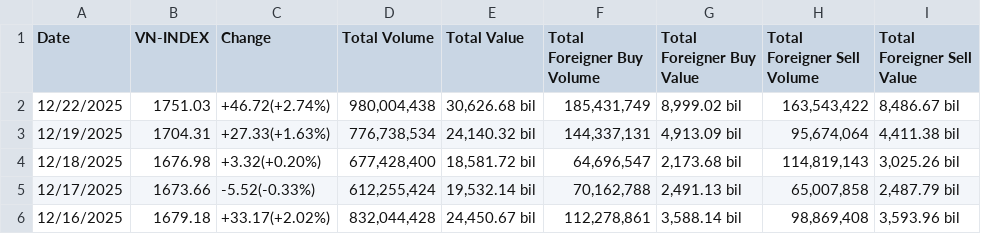
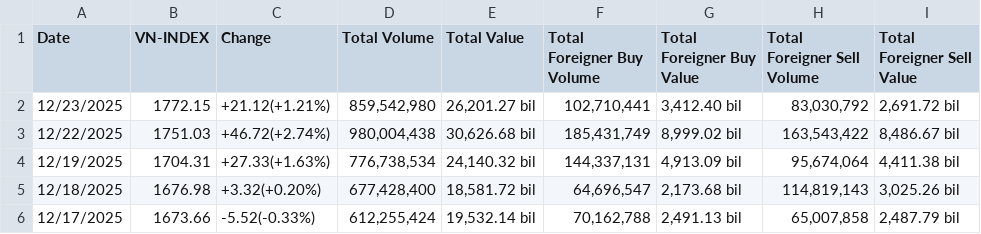
Before and after one commit to knam2609/vn_index, a CSV file: raw_data/vn_index_data/hose_historical_data.csv, drawn as a sheet; only a part is shown; the shorter side is filled out with more unchanged rows; the diff names each change by its address in the sheet, - before the commit and + after, or states it on an @@ line.

```diff
--- a/raw_data/vn_index_data/hose_historical_data.csv
+++ b/raw_data/vn_index_data/hose_historical_data.csv
+row 2: 12/23/2025 | 1772.15 | +21.12(+1.21%) | 859,542,980 | 26,201.27 bil | 102,710,441 | 3,412.40 bil | 83,030,792 | 2,691.72 bil
```
Also changed, not shown: forecast_result/vn_index/final_LSTM.csv, forecast_result/vn_index/final_Transformer.csv, 7 other files.
